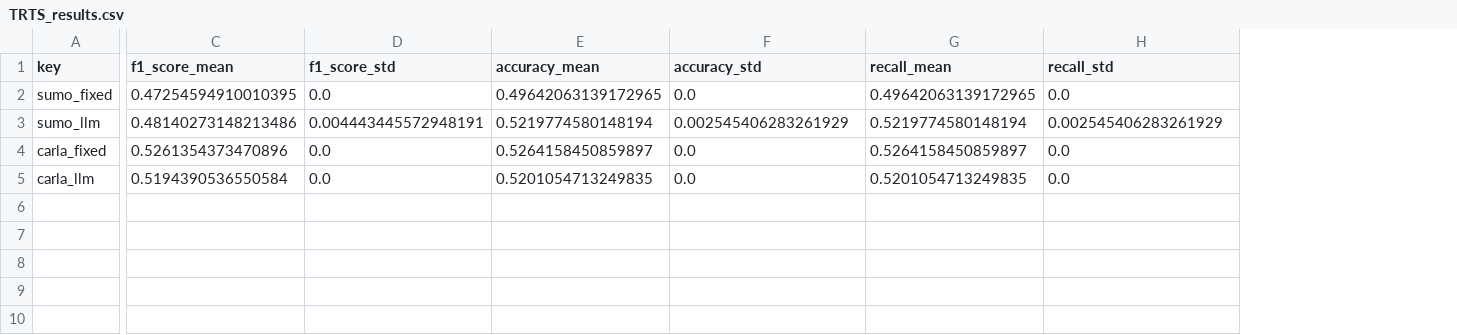
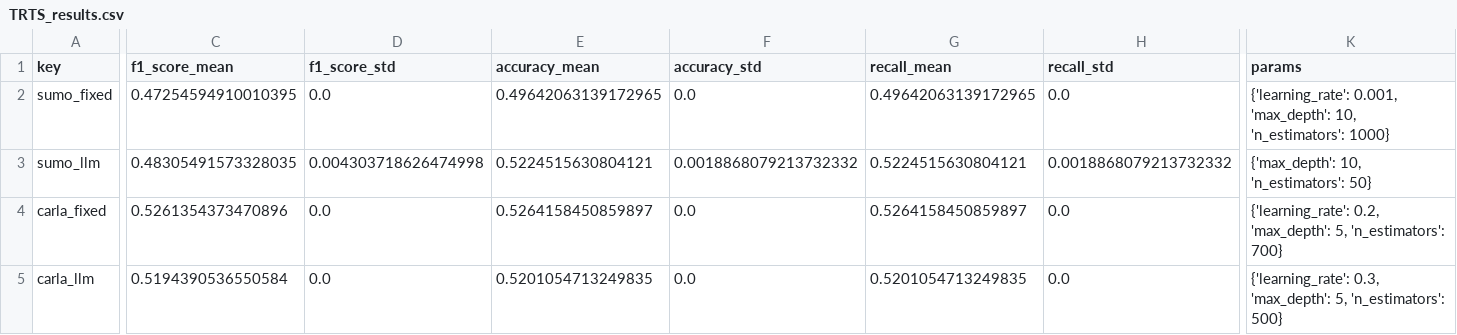
Before and after one commit to H-IAAC/simulated_driving_behavior, a CSV file: results/metrics/TRTS_results.csv, drawn as a sheet; only a part is shown, gaps mark what is left out; the diff covers the shown part only; the diff names each change by its address in the sheet, - before the commit and + after, or states it on an @@ line.

```diff
--- a/results/metrics/TRTS_results.csv
+++ b/results/metrics/TRTS_results.csv
+column K (params), rows 2-5: {'learning_rate': 0.001, 'max_depth': 10, 'n_estimators': 1000} | {'max_depth': 10, 'n_estimators': 50} | {'learning_rate': 0.2, 'max_depth': 5, 'n_estimators': 700} | {'learning_rate': 0.3, 'max_depth': 5, 'n_estimators': 500}
-C3 (f1_score_mean): 0.48140273148213486
+C3 (f1_score_mean): 0.48305491573328035
-D3 (f1_score_std): 0.004443445572948191
+D3 (f1_score_std): 0.004303718626474998
-E3 (accuracy_mean): 0.5219774580148194
+E3 (accuracy_mean): 0.5224515630804121
-F3 (accuracy_std): 0.002545406283261929
+F3 (accuracy_std): 0.0018868079213732332
-G3 (recall_mean): 0.5219774580148194
+G3 (recall_mean): 0.5224515630804121
-H3 (recall_std): 0.002545406283261929
+H3 (recall_std): 0.0018868079213732332
```
Also changed, not shown: 2 edited cells elsewhere in this file, results/metrics/DS_results.csv, results/metrics/PS_means.csv, 5 other files.
